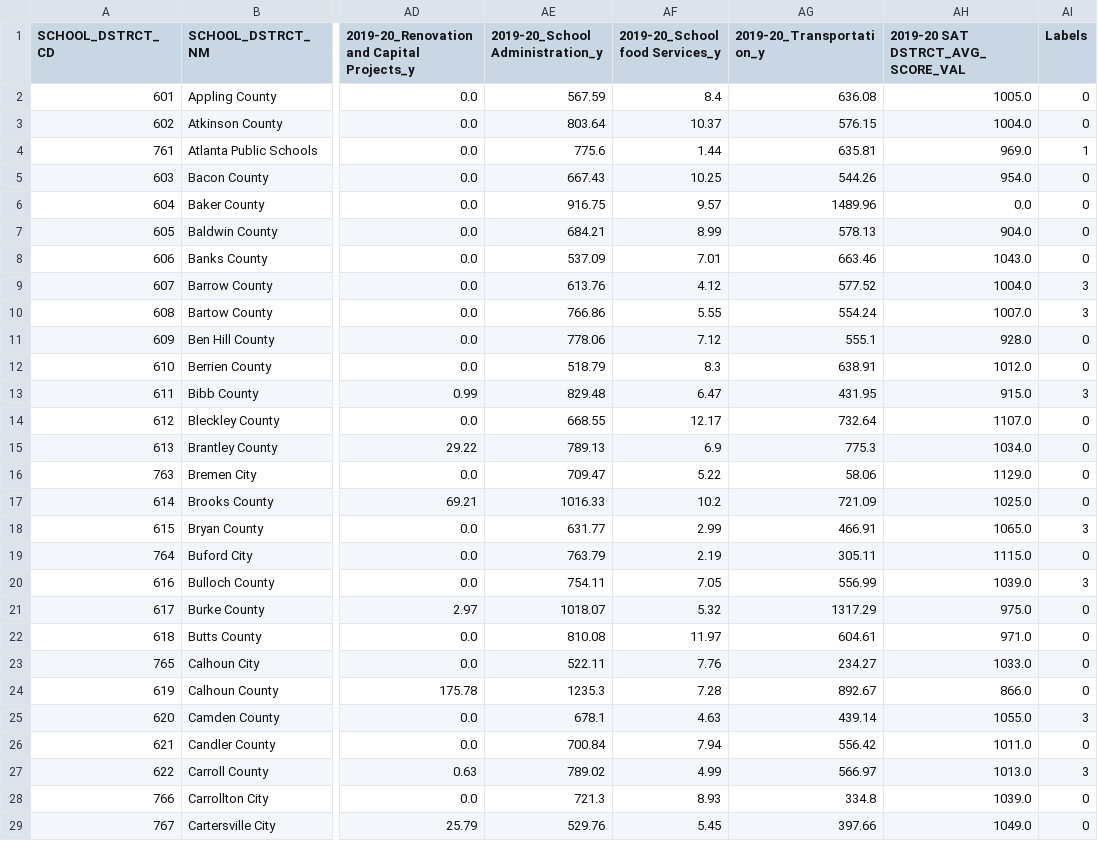
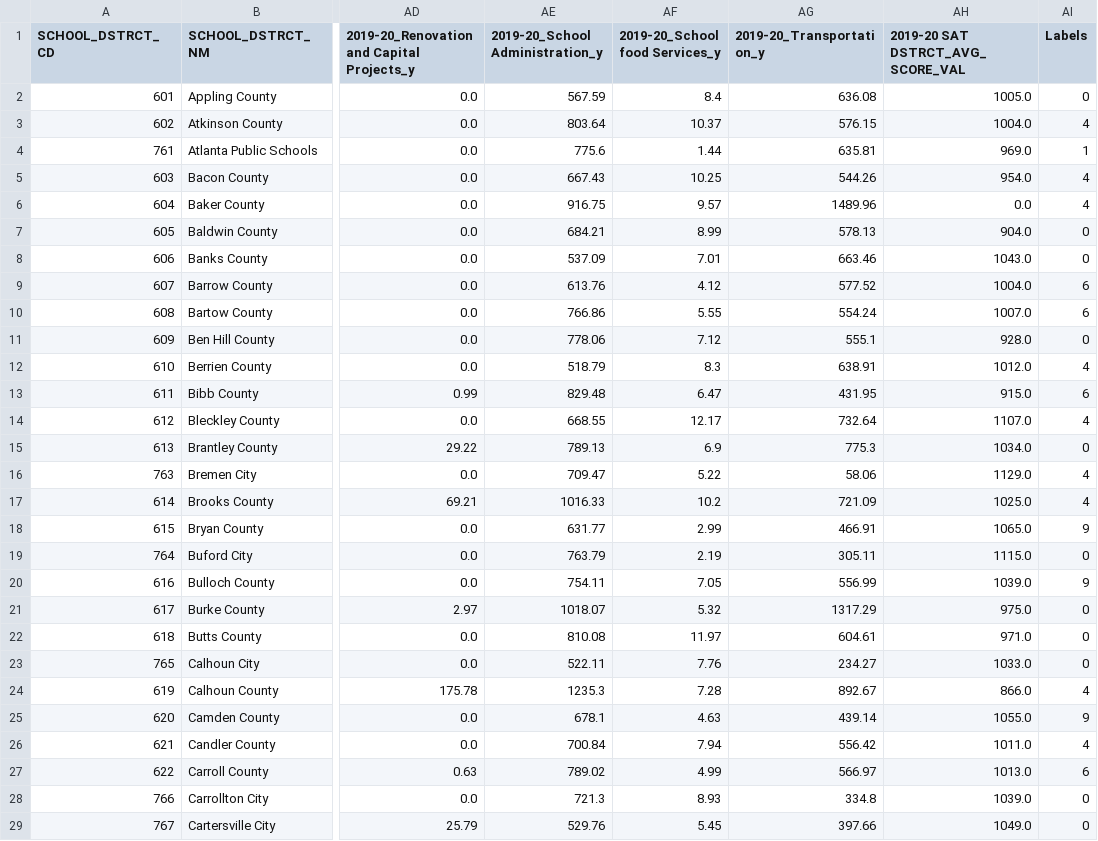
Before and after one commit to tmsuidan/GaEduData2018-21, a CSV file: csvs/2019-20_with labels.csv, drawn as a sheet; only a part is shown, gaps mark what is left out; the diff covers the shown part only; the diff names each change by its address in the sheet, - before the commit and + after, or states it on an @@ line.

```diff
--- a/csvs/2019-20_with labels.csv
+++ b/csvs/2019-20_with labels.csv
-AI3 (Labels): 0
+AI3 (Labels): 4
-AI5:AI6 (Labels): 0
+AI5:AI6 (Labels): 4
-AI9:AI10 (Labels): 3
+AI9:AI10 (Labels): 6
-AI12 (Labels): 0
+AI12 (Labels): 4
-AI13 (Labels): 3
+AI13 (Labels): 6
-AI14 (Labels): 0
+AI14 (Labels): 4
-AI16:AI17 (Labels): 0
+AI16:AI17 (Labels): 4
-AI18 (Labels): 3
+AI18 (Labels): 9
-AI20 (Labels): 3
+AI20 (Labels): 9
-AI24 (Labels): 0
+AI24 (Labels): 4
-AI25 (Labels): 3
+AI25 (Labels): 9
-AI26 (Labels): 0
+AI26 (Labels): 4
-AI27 (Labels): 3
+AI27 (Labels): 6
```
Also changed, not shown: 111 edited cells elsewhere in this file, csvs/2018-19_with labels.csv, csvs/2020-21_with labels.csv, 15 other files.
